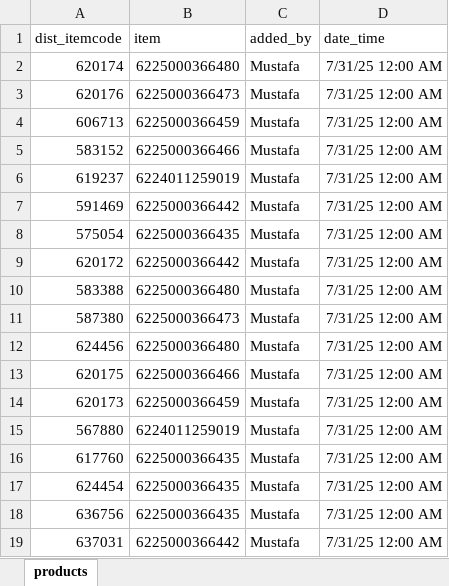
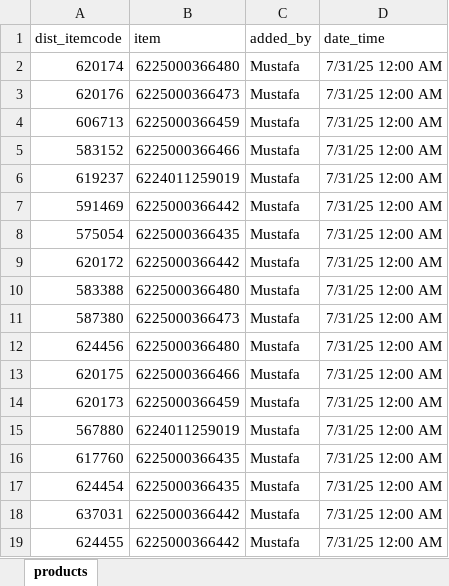
Before and after one commit to mustafasava/Sales_repo, an Excel workbook: mapping/map_ibs_products.xlsx, sheet products, drawn as a sheet; values as stored, in another font and other column widths than the file's, no borders; removed rows and columns are numbered as before the commit, all else as after; the diff names each change by its address in the sheet, - before the commit and + after, or states it on an @@ line.

Commit message:
Update map_ibs_products.xlsx

```diff
--- a/mapping/map_ibs_products.xlsx (sheet products)
+++ b/mapping/map_ibs_products.xlsx (sheet products)
-row 18: 636756 | 6225000366435 | Mustafa | 7/31/25 12:00 AM
+row 19: 624455 | 6225000366442 | Mustafa | 7/31/25 12:00 AM
```
